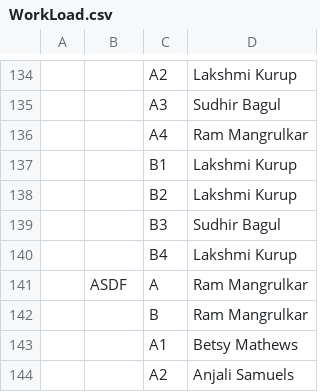
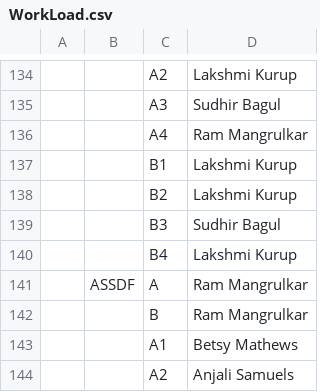
Before and after one commit to djunicode/Attendance-System-Web, a CSV file: SAP/WorkLoad.csv, drawn as a sheet; only a part is shown, gaps mark what is left out; the diff names each change by its address in the sheet, - before the commit and + after, or states it on an @@ line.

```diff
--- a/SAP/WorkLoad.csv
+++ b/SAP/WorkLoad.csv
-B141: ASDF
+B141: ASSDF
```
Also changed, not shown: 2 other files.
